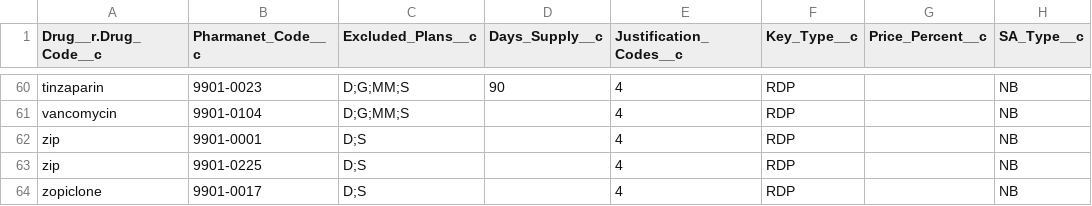
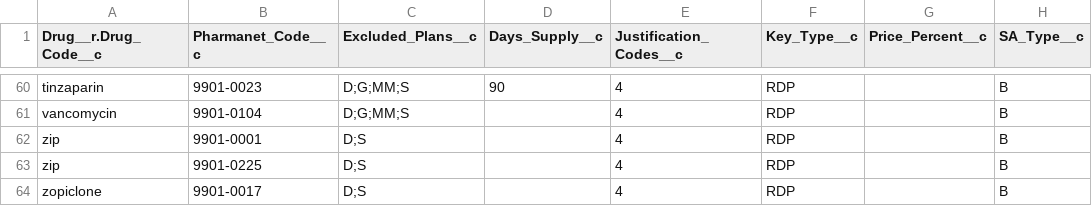
Before and after one commit to bcgov/MoH-SAT, a CSV file: data/drugtemplates.csv, drawn as a sheet; only a part is shown, gaps mark what is left out; the diff covers the shown part only; the diff names each change by its address in the sheet, - before the commit and + after, or states it on an @@ line.

```diff
--- a/data/drugtemplates.csv
+++ b/data/drugtemplates.csv
-H60:H64 (SA_Type__c): NB
+H60:H64 (SA_Type__c): B
```
Also changed, not shown: 44 edited cells elsewhere in this file.
